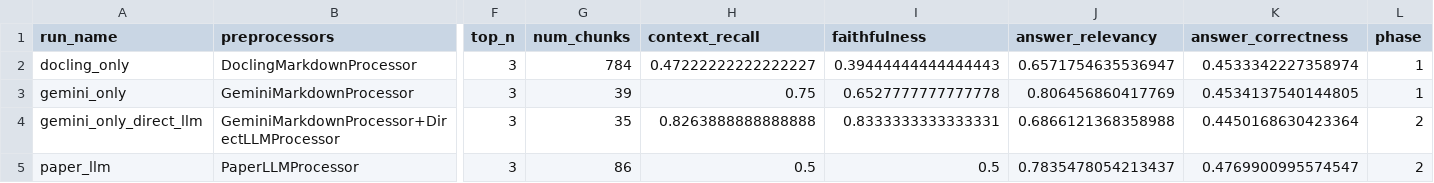
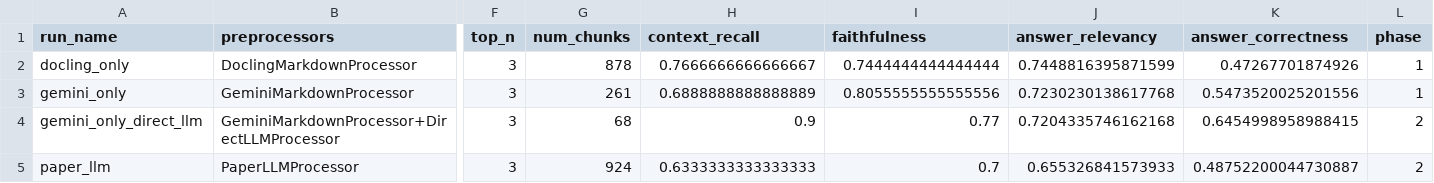
Before and after one commit to TrottingMouse/thesis-cl-rag-chatbot, a CSV file: storage/preprocessing_exp_results_2B/preprocessing_exp_summary.csv, drawn as a sheet; only a part is shown, gaps mark what is left out; the diff names each change by its address in the sheet, - before the commit and + after, or states it on an @@ line.

Commit message:
add prepro results

```diff
--- a/storage/preprocessing_exp_results_2B/preprocessing_exp_summary.csv
+++ b/storage/preprocessing_exp_results_2B/preprocessing_exp_summary.csv
-G2 (num_chunks): 784
+G2 (num_chunks): 878
-H2 (context_recall): 0.47222222222222227
+H2 (context_recall): 0.7666666666666667
-I2 (faithfulness): 0.39444444444444443
+I2 (faithfulness): 0.7444444444444444
-J2 (answer_relevancy): 0.6571754635536947
+J2 (answer_relevancy): 0.7448816395871599
-K2 (answer_correctness): 0.4533342227358974
+K2 (answer_correctness): 0.47267701874926
-G3 (num_chunks): 39
+G3 (num_chunks): 261
-H3 (context_recall): 0.75
+H3 (context_recall): 0.6888888888888889
-I3 (faithfulness): 0.6527777777777778
+I3 (faithfulness): 0.8055555555555556
-J3 (answer_relevancy): 0.806456860417769
+J3 (answer_relevancy): 0.7230230138617768
-K3 (answer_correctness): 0.4534137540144805
+K3 (answer_correctness): 0.5473520025201556
-G4 (num_chunks): 35
+G4 (num_chunks): 68
-H4 (context_recall): 0.8263888888888888
+H4 (context_recall): 0.9
-I4 (faithfulness): 0.8333333333333331
+I4 (faithfulness): 0.77
-J4 (answer_relevancy): 0.6866121368358988
+J4 (answer_relevancy): 0.7204335746162168
-K4 (answer_correctness): 0.4450168630423364
+K4 (answer_correctness): 0.6454998958988415
-G5 (num_chunks): 86
+G5 (num_chunks): 924
-H5 (context_recall): 0.5
+H5 (context_recall): 0.6333333333333333
-I5 (faithfulness): 0.5
+I5 (faithfulness): 0.7
-J5 (answer_relevancy): 0.7835478054213437
+J5 (answer_relevancy): 0.655326841573933
-K5 (answer_correctness): 0.4769900995574547
+K5 (answer_correctness): 0.48752200044730887
```
Also changed, not shown: 4 other files.
